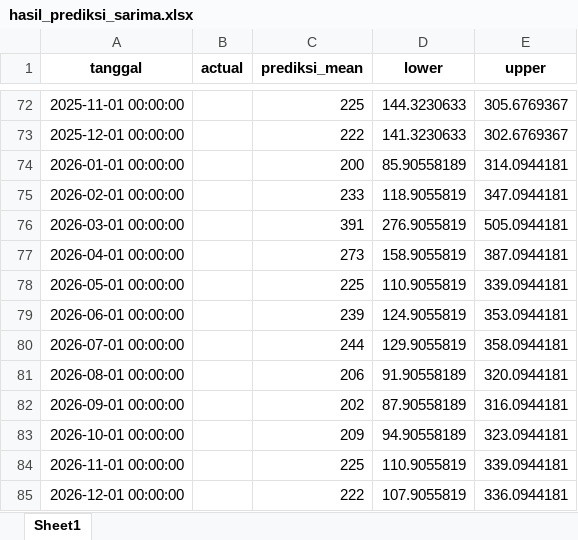
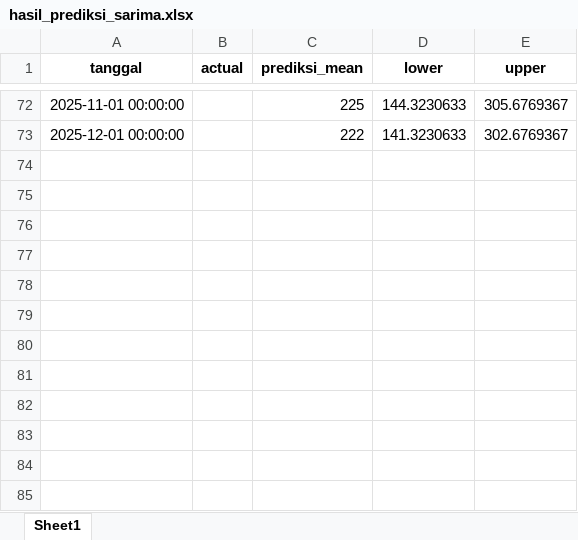
Before and after one commit to ylesayas/web_streamlit_sale_pisang, an Excel workbook: hasil_prediksi_sarima.xlsx, sheet Sheet1, drawn as a sheet; only a part is shown, gaps mark what is left out; values as stored, in another font and other column widths than the file's, no borders; the diff names each change by its address in the sheet, - before the commit and + after, or states it on an @@ line.

Commit message:
Add files via upload

```diff
--- a/hasil_prediksi_sarima.xlsx (sheet Sheet1)
+++ b/hasil_prediksi_sarima.xlsx (sheet Sheet1)
-row 74: 2026-01-01 00:00:00 |  | 200 | 85.90558189 | 314.0944181
-row 75: 2026-02-01 00:00:00 |  | 233 | 118.9055819 | 347.0944181
-row 76: 2026-03-01 00:00:00 |  | 391 | 276.9055819 | 505.0944181
-row 77: 2026-04-01 00:00:00 |  | 273 | 158.9055819 | 387.0944181
-row 78: 2026-05-01 00:00:00 |  | 225 | 110.9055819 | 339.0944181
-row 79: 2026-06-01 00:00:00 |  | 239 | 124.9055819 | 353.0944181
-row 80: 2026-07-01 00:00:00 |  | 244 | 129.9055819 | 358.0944181
-row 81: 2026-08-01 00:00:00 |  | 206 | 91.90558189 | 320.0944181
-row 82: 2026-09-01 00:00:00 |  | 202 | 87.90558189 | 316.0944181
-row 83: 2026-10-01 00:00:00 |  | 209 | 94.90558189 | 323.0944181
-row 84: 2026-11-01 00:00:00 |  | 225 | 110.9055819 | 339.0944181
-row 85: 2026-12-01 00:00:00 |  | 222 | 107.9055819 | 336.0944181
```
